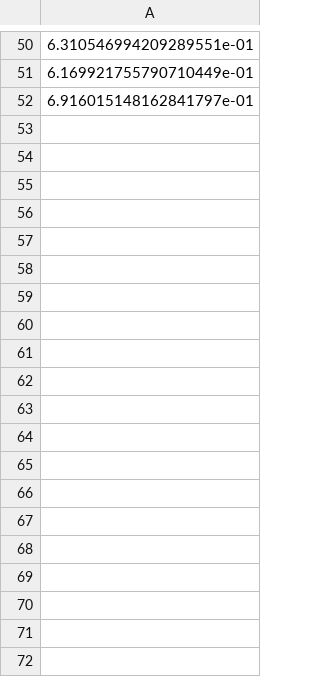
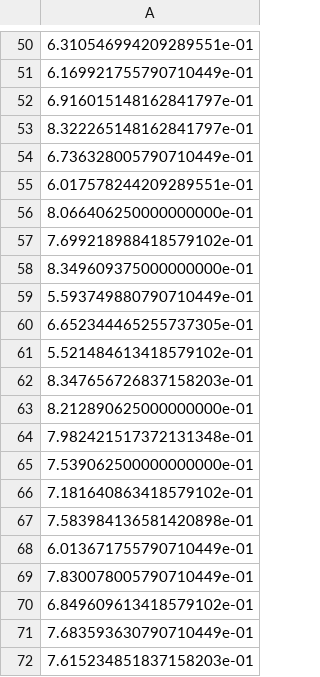
Before and after one commit to AndersRolighed/02461_January_project, a CSV file: BCE_IOU.csv, drawn as a sheet; only a part is shown, gaps mark what is left out; the diff covers the shown part only; the diff names each change by its address in the sheet, - before the commit and + after, or states it on an @@ line.

```diff
--- a/BCE_IOU.csv
+++ b/BCE_IOU.csv
+row 53: 8.322265148162841797e-01
+row 54: 6.736328005790710449e-01
+row 55: 6.017578244209289551e-01
+row 56: 8.066406250000000000e-01
+row 57: 7.699218988418579102e-01
+row 58: 8.349609375000000000e-01
+row 59: 5.593749880790710449e-01
+row 60: 6.652344465255737305e-01
+row 61: 5.521484613418579102e-01
+row 62: 8.347656726837158203e-01
+row 63: 8.212890625000000000e-01
+row 64: 7.982421517372131348e-01
+row 65: 7.539062500000000000e-01
+row 66: 7.181640863418579102e-01
+row 67: 7.583984136581420898e-01
+row 68: 6.013671755790710449e-01
+row 69: 7.830078005790710449e-01
+row 70: 6.849609613418579102e-01
+row 71: 7.683593630790710449e-01
+row 72: 7.615234851837158203e-01
```
Also changed, not shown: 21 added rows elsewhere in this file, BCE_DICE.csv, BCE_PIXEL.csv, 4 other files.
